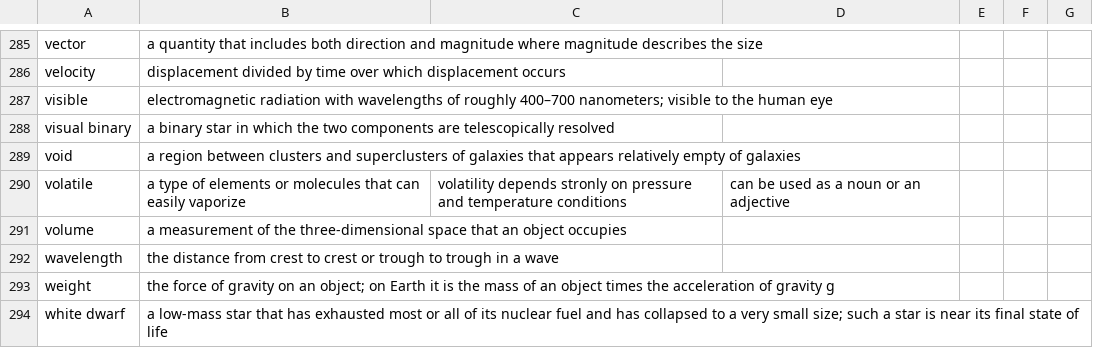
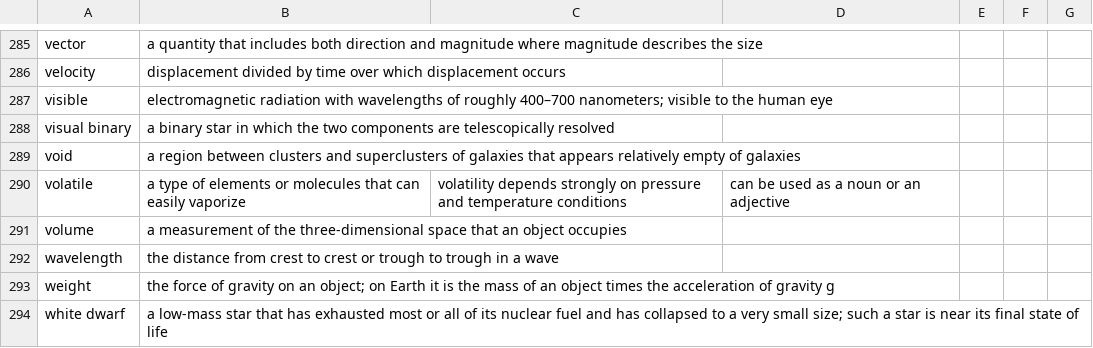
Before and after one commit to rachelmastrapa-dev/OER-Solar-System, a CSV file: chapters/solar-system-key-terms.csv, drawn as a sheet; only a part is shown, gaps mark what is left out.

Commit message:
key terms
claude code: ran key terms
rachel: check diffs

```diff
--- a/chapters/solar-system-key-terms.csv
+++ b/chapters/solar-system-key-terms.csv
@@ -289,3 +289,3 @@ visual binary,a binary star in which the two components are telescopically resol
 void,a region between clusters and superclusters of galaxies that appears relatively empty of galaxies
-volatile,a type of elements or molecules that can easily vaporize, volatility depends stronly on pressure and temperature conditions, can be used as a noun or an adjective
+volatile,a type of elements or molecules that can easily vaporize, volatility depends strongly on pressure and temperature conditions, can be used as a noun or an adjective
 volume,a measurement of the three-dimensional space that an object occupies
```
Also changed, not shown: 5 other files.
